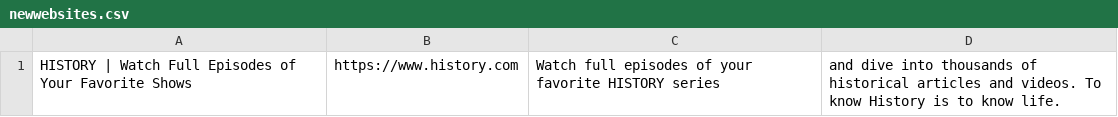
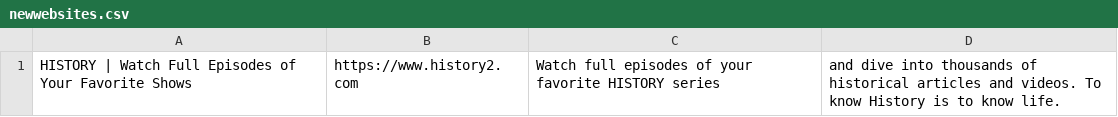
Before and after one commit to 7thoneder/BlueLionMX, a CSV file: newwebsites.csv, drawn as a sheet.

```diff
--- a/newwebsites.csv
+++ b/newwebsites.csv
@@ -1 +1 @@
-HISTORY | Watch Full Episodes of Your Favorite Shows,https://www.history.com,Watch full episodes of your favorite HISTORY series, and dive into thousands of historical articles and videos. To know History is to know life.
+HISTORY | Watch Full Episodes of Your Favorite Shows,https://www.history2.com,Watch full episodes of your favorite HISTORY series, and dive into thousands of historical articles and videos. To know History is to know life.
```
Also changed, not shown: 2 other files.
